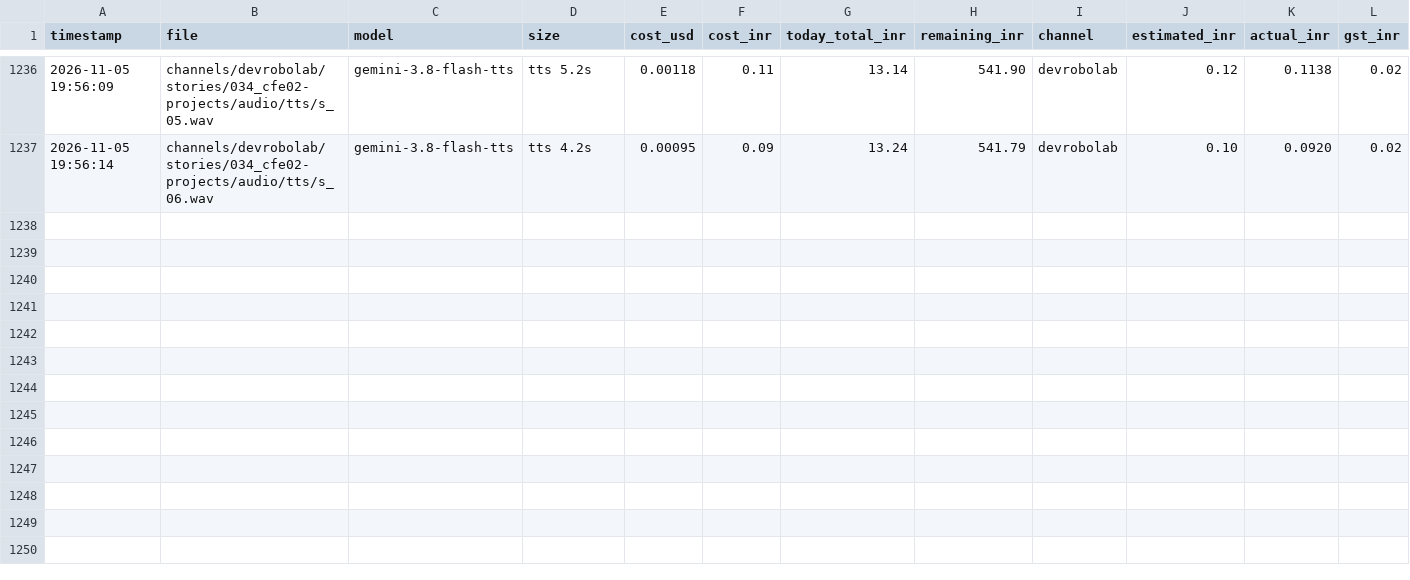
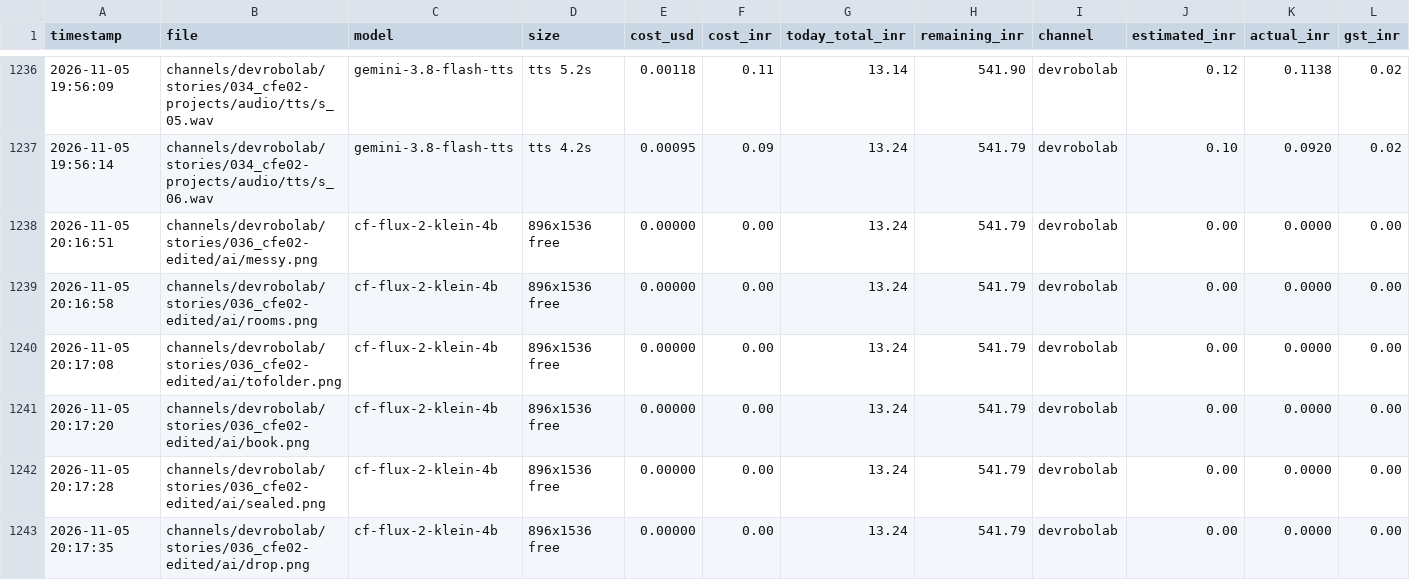
Before and after one commit to shamim8426/my-tubes, a CSV file: cost_log.csv, drawn as a sheet; only a part is shown, gaps mark what is left out; rows hold the shown columns only; the diff names each change by its address in the sheet, - before the commit and + after, or states it on an @@ line.

```diff
--- a/cost_log.csv
+++ b/cost_log.csv
+row 1238: 2026-11-05 20:16:51 | channels/devrobolab/stories/036_cfe02-edited/ai/messy.png | cf-flux-2-klein-4b | 896x1536 free | 0.00000 | 0.00 | 13.24 | 541.79 | devrobolab | 0.00 | 0.0000 | 0.00
+row 1239: 2026-11-05 20:16:58 | channels/devrobolab/stories/036_cfe02-edited/ai/rooms.png | cf-flux-2-klein-4b | 896x1536 free | 0.00000 | 0.00 | 13.24 | 541.79 | devrobolab | 0.00 | 0.0000 | 0.00
+row 1240: 2026-11-05 20:17:08 | channels/devrobolab/stories/036_cfe02-edited/ai/tofolder.png | cf-flux-2-klein-4b | 896x1536 free | 0.00000 | 0.00 | 13.24 | 541.79 | devrobolab | 0.00 | 0.0000 | 0.00
+row 1241: 2026-11-05 20:17:20 | channels/devrobolab/stories/036_cfe02-edited/ai/book.png | cf-flux-2-klein-4b | 896x1536 free | 0.00000 | 0.00 | 13.24 | 541.79 | devrobolab | 0.00 | 0.0000 | 0.00
+row 1242: 2026-11-05 20:17:28 | channels/devrobolab/stories/036_cfe02-edited/ai/sealed.png | cf-flux-2-klein-4b | 896x1536 free | 0.00000 | 0.00 | 13.24 | 541.79 | devrobolab | 0.00 | 0.0000 | 0.00
+row 1243: 2026-11-05 20:17:35 | channels/devrobolab/stories/036_cfe02-edited/ai/drop.png | cf-flux-2-klein-4b | 896x1536 free | 0.00000 | 0.00 | 13.24 | 541.79 | devrobolab | 0.00 | 0.0000 | 0.00
```
Also changed, not shown: 43 other files.
